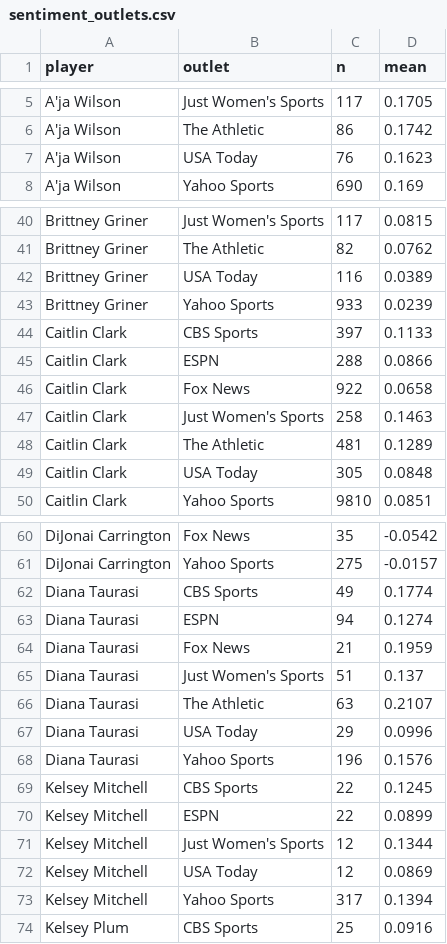
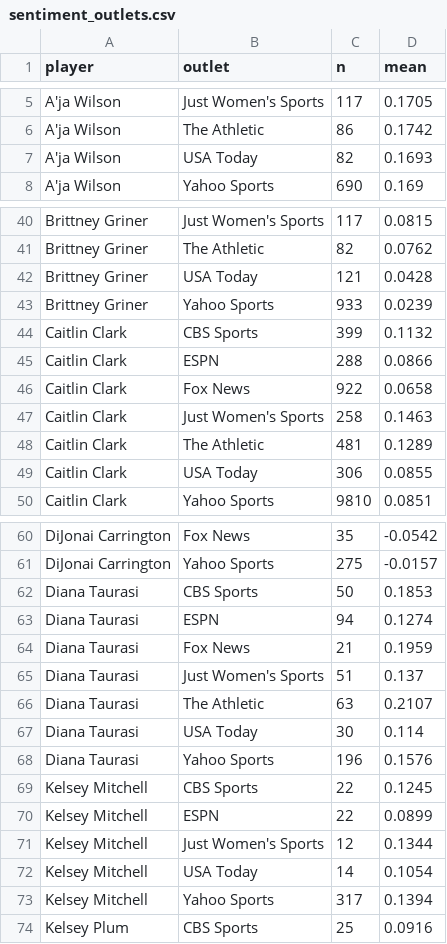
Before and after one commit to the-pudding/wnba-politics, a CSV file: src/data/sentiment_outlets.csv, drawn as a sheet; only a part is shown, gaps mark what is left out; the diff covers the shown part only.

```diff
--- a/src/data/sentiment_outlets.csv
+++ b/src/data/sentiment_outlets.csv
@@ -6,3 +6,3 @@ A'ja Wilson,Just Women's Sports,117,0.1705
 A'ja Wilson,The Athletic,86,0.1742
-A'ja Wilson,USA Today,76,0.1623
+A'ja Wilson,USA Today,82,0.1693
 A'ja Wilson,Yahoo Sports,690,0.169
@@ -41,5 +41,5 @@ Brittney Griner,Just Women's Sports,117,0.0815
 Brittney Griner,The Athletic,82,0.0762
-Brittney Griner,USA Today,116,0.0389
+Brittney Griner,USA Today,121,0.0428
 Brittney Griner,Yahoo Sports,933,0.0239
-Caitlin Clark,CBS Sports,397,0.1133
+Caitlin Clark,CBS Sports,399,0.1132
 Caitlin Clark,ESPN,288,0.0866
@@ -48,3 +48,3 @@ Caitlin Clark,Just Women's Sports,258,0.1463
 Caitlin Clark,The Athletic,481,0.1289
-Caitlin Clark,USA Today,305,0.0848
+Caitlin Clark,USA Today,306,0.0855
 Caitlin Clark,Yahoo Sports,9810,0.0851
@@ -61,3 +61,3 @@ DiJonai Carrington,Fox News,35,-0.0542
 DiJonai Carrington,Yahoo Sports,275,-0.0157
-Diana Taurasi,CBS Sports,49,0.1774
+Diana Taurasi,CBS Sports,50,0.1853
 Diana Taurasi,ESPN,94,0.1274
@@ -66,3 +66,3 @@ Diana Taurasi,Just Women's Sports,51,0.137
 Diana Taurasi,The Athletic,63,0.2107
-Diana Taurasi,USA Today,29,0.0996
+Diana Taurasi,USA Today,30,0.114
 Diana Taurasi,Yahoo Sports,196,0.1576
@@ -71,3 +71,3 @@ Kelsey Mitchell,ESPN,22,0.0899
 Kelsey Mitchell,Just Women's Sports,12,0.1344
-Kelsey Mitchell,USA Today,12,0.0869
+Kelsey Mitchell,USA Today,14,0.1054
 Kelsey Mitchell,Yahoo Sports,317,0.1394
```
Also changed, not shown: 20 edited cells elsewhere in this file, 26 other files.
